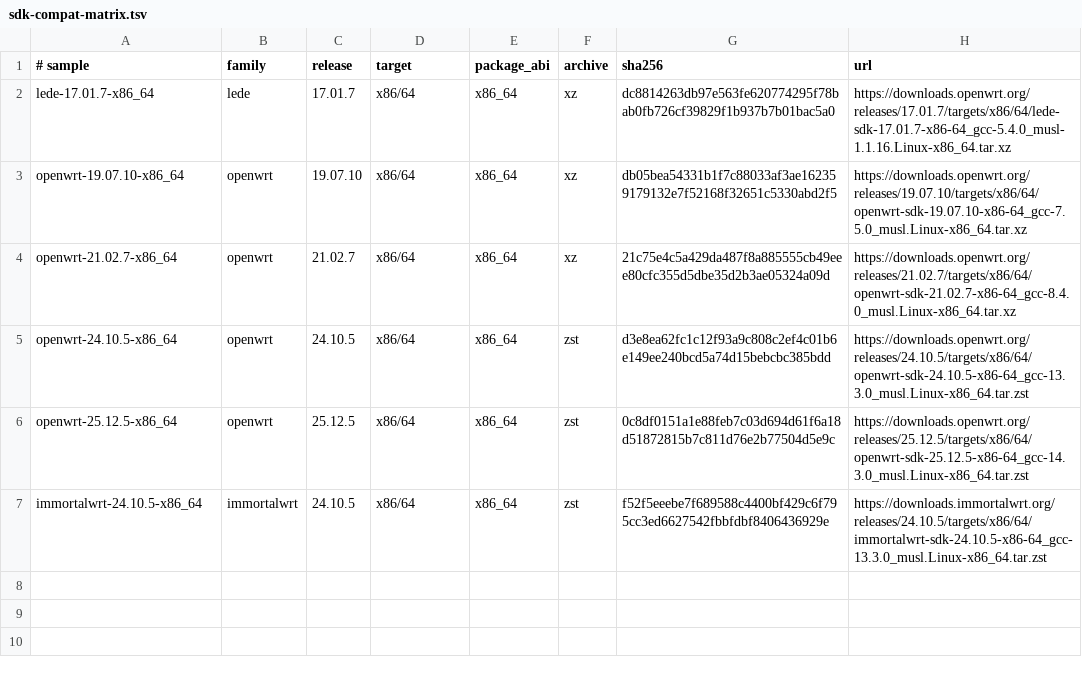
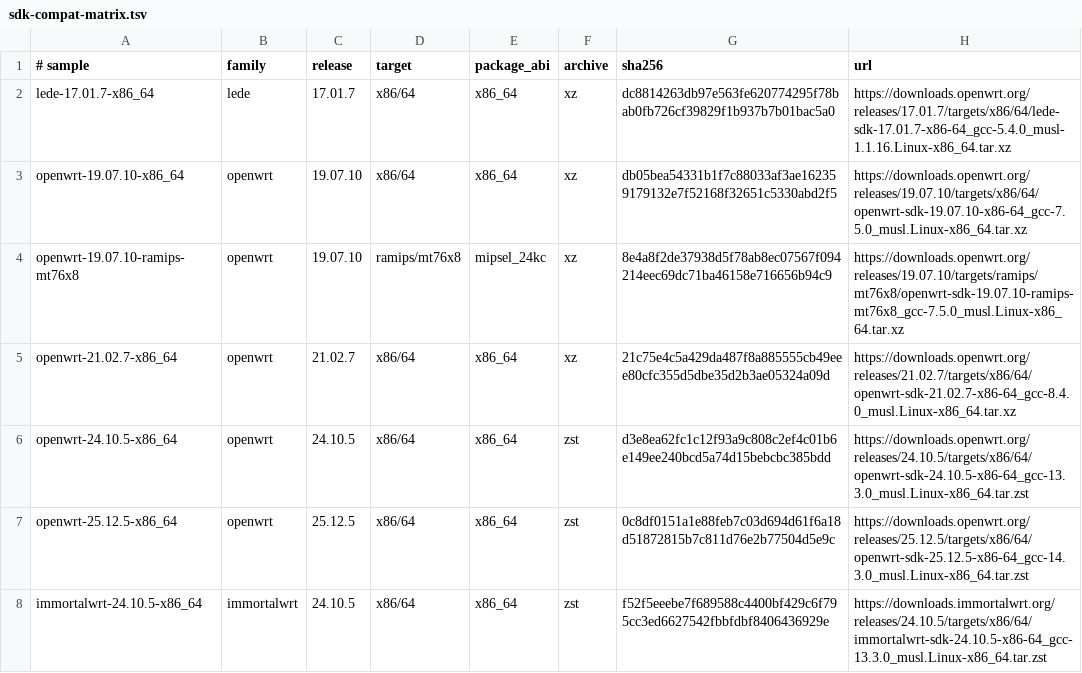
Before and after one commit to weigefenxiang/WeiG-Remote-Gate, a TSV file: native/sdk-compat-matrix.tsv, drawn as a sheet; the diff names each change by its address in the sheet, - before the commit and + after, or states it on an @@ line.

Commit message:
test: add OpenWrt 19.07 MIPS SDK sample

```diff
--- a/native/sdk-compat-matrix.tsv
+++ b/native/sdk-compat-matrix.tsv
+row 4: openwrt-19.07.10-ramips-mt76x8 | openwrt | 19.07.10 | ramips/mt76x8 | mipsel_24kc | xz | 8e4a8f2de37938d5f78ab8ec07567f094214eec69dc71ba46158e716656b94c9 | https://downloads.openwrt.org/releases/19.07.10/targets/ramips/mt76x8/openwrt-sdk-19.07.10-ramips-mt76x8_gcc-7.5.0_musl.Linux-x86_64.tar.xz
```
